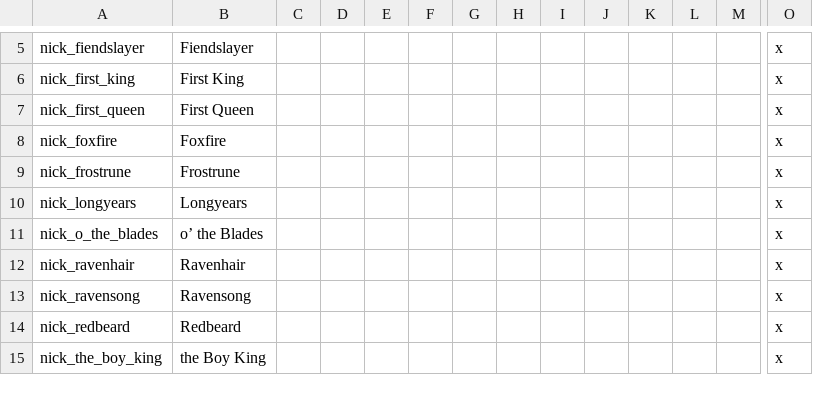
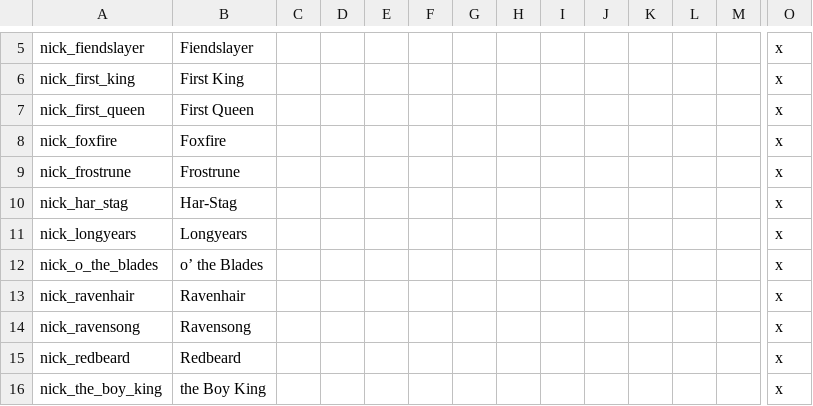
Before and after one commit to chriscohen/ck2-forgottenkings, a CSV file: ForgottenRealms/localisation/00_Nicknames.csv, drawn as a sheet; only a part is shown, gaps mark what is left out; rows hold the shown columns only; the diff names each change by its address in the sheet, - before the commit and + after, or states it on an @@ line.

```diff
--- a/ForgottenRealms/localisation/00_Nicknames.csv
+++ b/ForgottenRealms/localisation/00_Nicknames.csv
+row 10: nick_har_stag | Har-Stag |  |  |  |  |  |  |  |  |  |  |  | x
```
Also changed, not shown: 28 other files.
